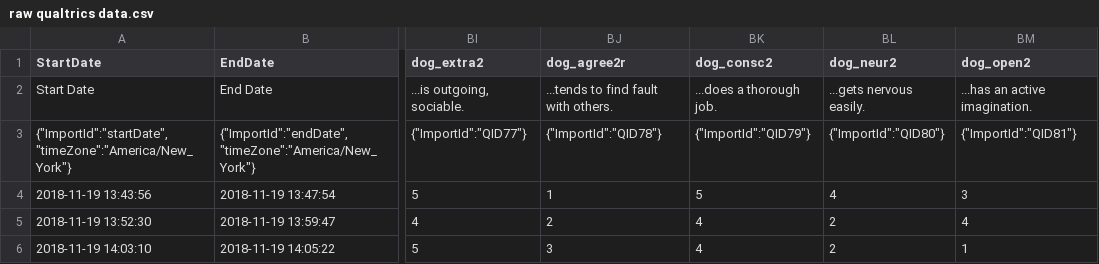
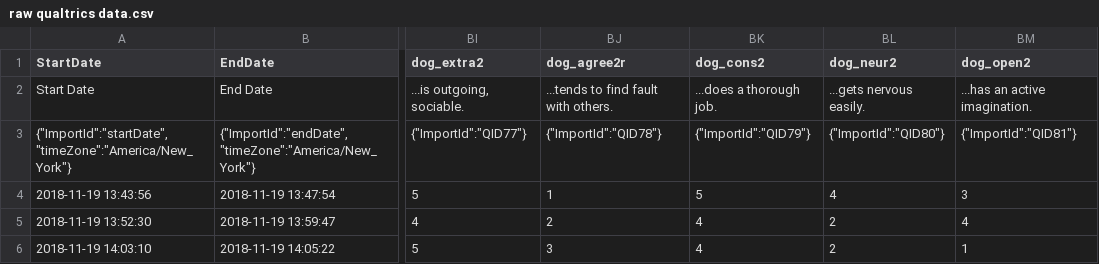
Before and after one commit to ungsonn/qualtrics-import-workshop, a CSV file: raw qualtrics data.csv, drawn as a sheet; only a part is shown, gaps mark what is left out; the diff names each change by its address in the sheet, - before the commit and + after, or states it on an @@ line.

```diff
--- a/raw qualtrics data.csv
+++ b/raw qualtrics data.csv
-BK1: dog_consc2
+BK1: dog_cons2
```
Also changed, not shown: 3 other files.
